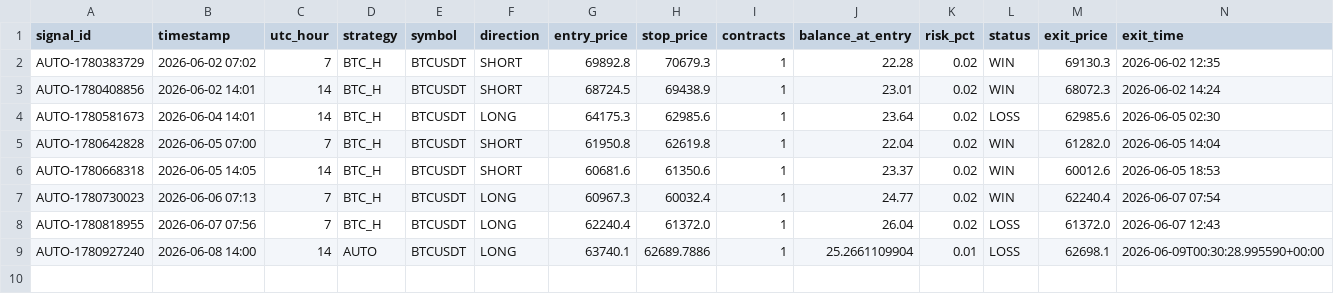
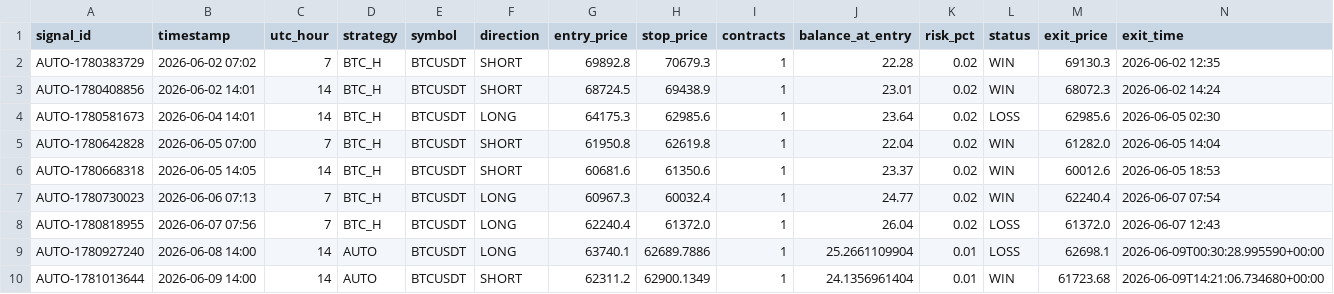
Before and after one commit to rizwans95/Claude-trading-agent, a CSV file: trade_log.csv, drawn as a sheet; only a part is shown; rows hold the shown columns only; the diff names each change by its address in the sheet, - before the commit and + after, or states it on an @@ line.

Commit message:
Auto close: AUTO-1781013644 CLOSED +0.998R

```diff
--- a/trade_log.csv
+++ b/trade_log.csv
+row 10: AUTO-1781013644 | 2026-06-09 14:00 | 14 | AUTO | BTCUSDT | SHORT | 62311.2 | 62900.1349 | 1 | 24.1356961404 | 0.01 | WIN | 61723.68 | 2026-06-09T14:21:06.734680+00:00
```
